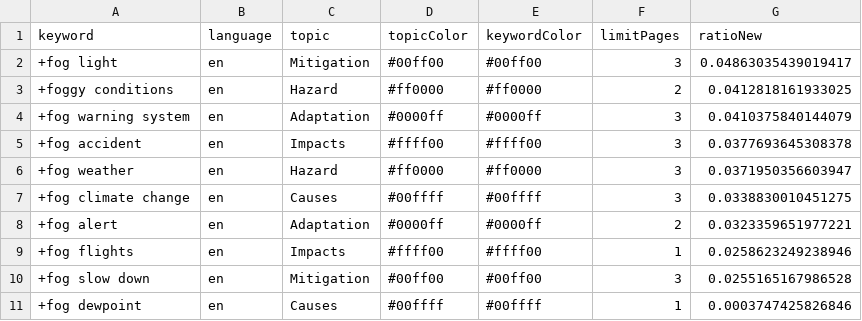
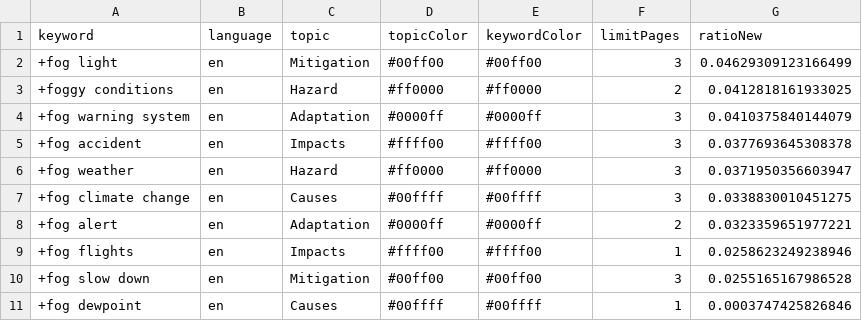
Before and after one commit to svpblank1/FogIsComing, a CSV file: keywords.csv, drawn as a sheet.

Commit message:
Commit from GitHub Actions (harvest:0.0)

```diff
--- a/keywords.csv
+++ b/keywords.csv
@@ -1,3 +1,3 @@
 keyword,language,topic,topicColor,keywordColor,limitPages,ratioNew
-+fog light,en,Mitigation,#00ff00,#00ff00,3,0.04863035439019417
++fog light,en,Mitigation,#00ff00,#00ff00,3,0.04629309123166499
 +foggy conditions,en,Hazard,#ff0000,#ff0000,2,0.0412818161933025
```
